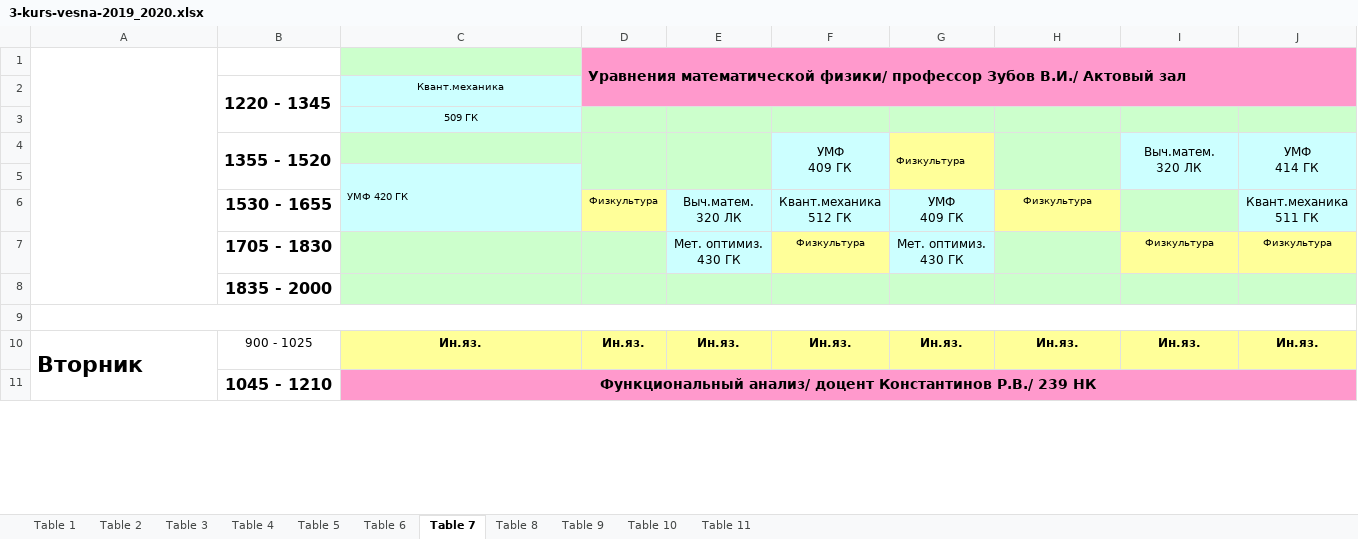
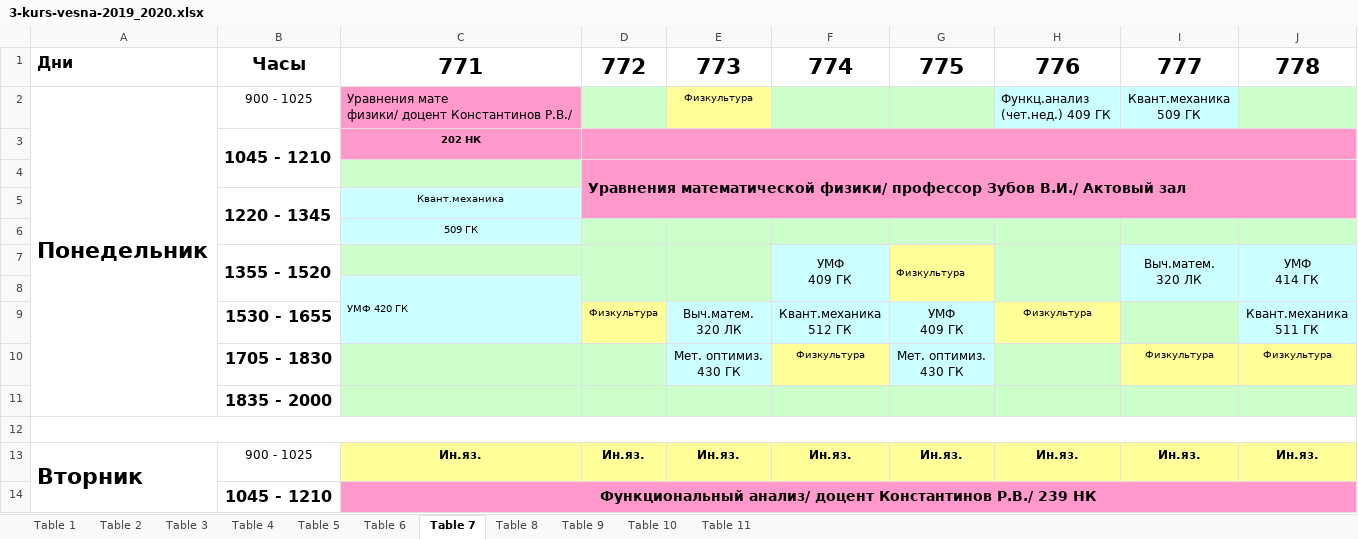
Before and after one commit to Claptar/Uni_help_bot, an Excel workbook: timetable/3-kurs-vesna-2019_2020.xlsx, sheet Table 7, drawn as a sheet; only a part is shown; values as stored, in another font and other column widths than the file's, no borders; removed rows and columns are numbered as before the commit, all else as after; ↵ is a line break in a cell; the diff names each change by its address in the sheet, - before the commit and + after, or states it on an @@ line.

```diff
--- a/timetable/3-kurs-vesna-2019_2020.xlsx (sheet Table 7)
+++ b/timetable/3-kurs-vesna-2019_2020.xlsx (sheet Table 7)
+row 1: Дни | Часы | 771 | 772 | 773 | 774 | 775 | 776 | 777 | 778
+row 2: Понедельник | 900 - 1025 | Уравнения мате ↵ физики/ доцент Константинов Р.В./ |  | Физкультура |  |  | Функц.анализ ↵ (чет.нед.) 409 ГК | Квант.механика ↵ 509 ГК
+row 3:  | 1045 - 1210 | 202 НК
-A1:A8 merged
```
Also changed, not shown: sheet Table 9, sheet Table 8, sheet Table 3, sheet Table 11, sheet Table 6, sheet Table 2, 3 more sheets, timetable/2-kurs-vesna-2019_2020.xlsx, timetable/4-kurs-vesna-2019_2020.xlsx, 6 other files.
